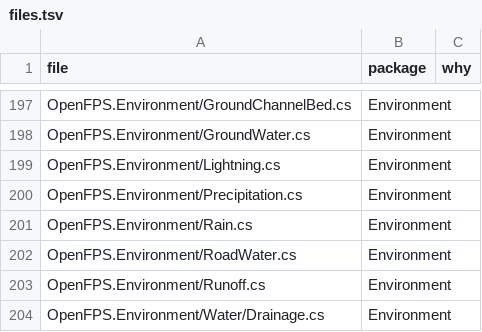
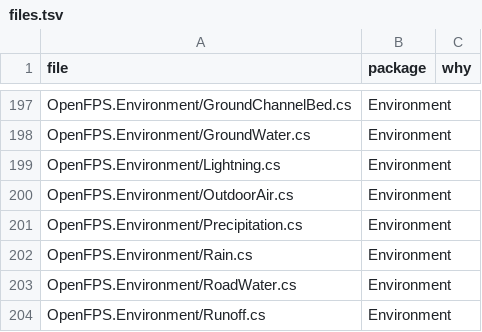
Before and after one commit to churst90/open-fps, a TSV file: OpenFPS.Tests/EnginePackages/files.tsv, drawn as a sheet; only a part is shown, gaps mark what is left out; the shorter side is filled out with more unchanged rows.

```diff
--- a/OpenFPS.Tests/EnginePackages/files.tsv
+++ b/OpenFPS.Tests/EnginePackages/files.tsv
@@ -199,2 +199,3 @@ OpenFPS.Environment/GroundWater.cs	Environment
 OpenFPS.Environment/Lightning.cs	Environment	
+OpenFPS.Environment/OutdoorAir.cs	Environment	
 OpenFPS.Environment/Precipitation.cs	Environment	
```
Also changed, not shown: OpenFPS.Tests/LibraryBoundary/files.tsv, 14 other files.
